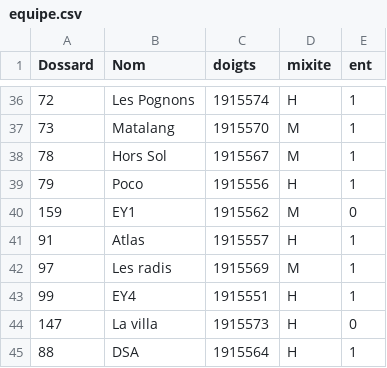
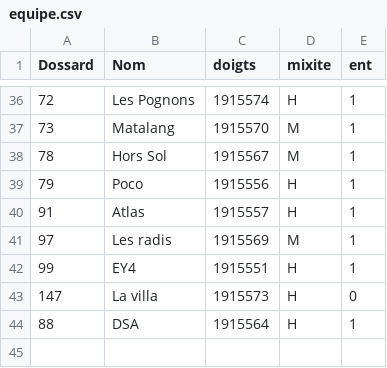
Before and after one commit to 15Haldir/Classement-Essec-2025, a CSV file: Essec_J2/Data_equipes_parcours/equipe.csv, drawn as a sheet; only a part is shown, gaps mark what is left out.

```diff
--- a/Essec_J2/Data_equipes_parcours/equipe.csv
+++ b/Essec_J2/Data_equipes_parcours/equipe.csv
@@ -39,3 +39,2 @@ Dossard;Nom;doigts;mixite;ent
 79;Poco;1915556;H;1
-159;EY1;1915562;M;0
 91;Atlas;1915557;H;1
```
Also changed, not shown: Essec_J1/Data_equipes_parcours/equipe.csv, Essec_J2/Resultat_brut/datas_graid.csv, 1 other file.
